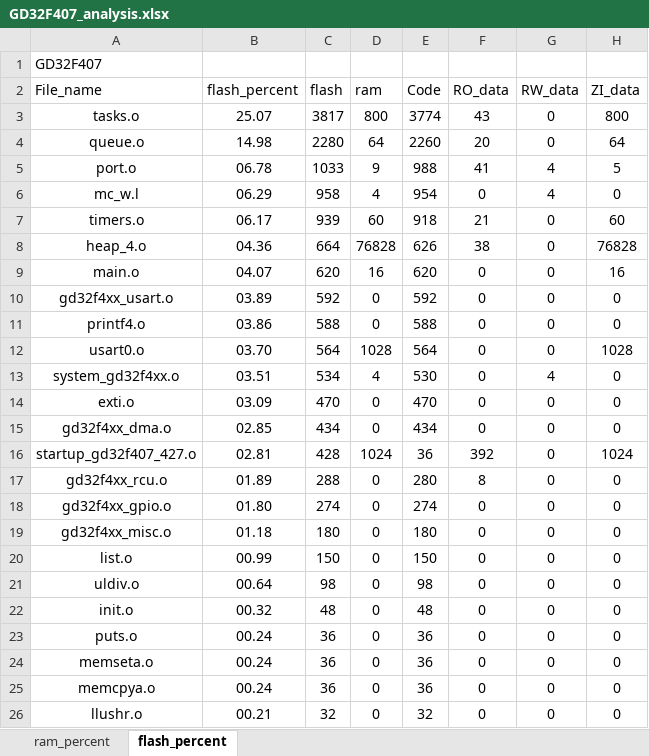
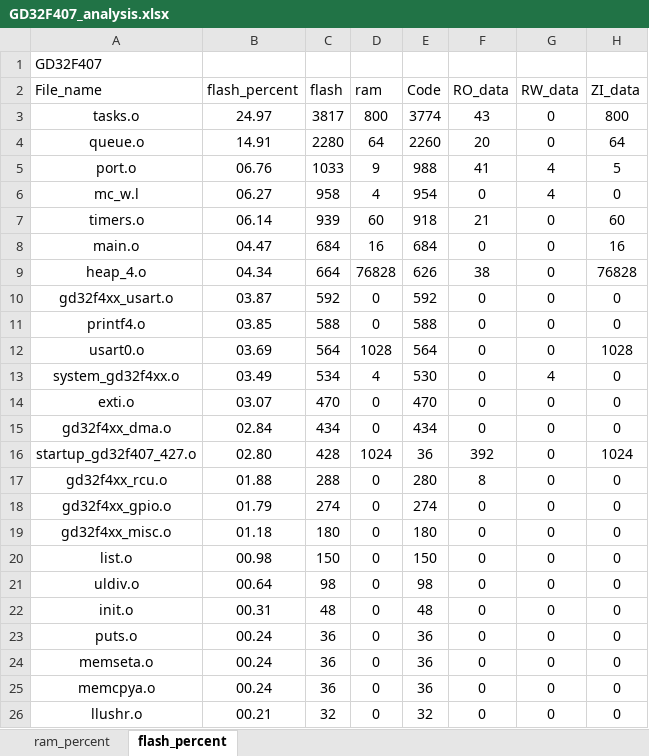
Before and after one commit to kingofoertang-glitch/base_operation_RTOS, an Excel workbook: 04_GD32F407_FreeRTOS_BinarySemaphore2/Project/GD32F407_analysis.xlsx, sheet flash_percent, drawn as a sheet; only a part is shown; values as stored, in another font and other column widths than the file's, no borders; charts and pictures and table styles not drawn; removed rows and columns are numbered as before the commit, all else as after; the diff names each change by its address in the sheet, - before the commit and + after, or states it on an @@ line.

```diff
--- a/04_GD32F407_FreeRTOS_BinarySemaphore2/Project/GD32F407_analysis.xlsx (sheet flash_percent)
+++ b/04_GD32F407_FreeRTOS_BinarySemaphore2/Project/GD32F407_analysis.xlsx (sheet flash_percent)
-B3 (flash_percent): 25.07
+B3 (flash_percent): 24.97
-B4 (flash_percent): 14.98
+B4 (flash_percent): 14.91
-B5 (flash_percent): 06.78
+B5 (flash_percent): 06.76
-B6 (flash_percent): 06.29
+B6 (flash_percent): 06.27
-B7 (flash_percent): 06.17
+B7 (flash_percent): 06.14
+row 8: main.o | 04.47 | 684 | 16 | 684 | 0 | 0 | 16
-B9 (flash_percent): 04.36
+B9 (flash_percent): 04.34
-row 9: main.o | 04.07 | 620 | 16 | 620 | 0 | 0 | 16
-B10 (flash_percent): 03.89
+B10 (flash_percent): 03.87
-B11 (flash_percent): 03.86
+B11 (flash_percent): 03.85
-B12 (flash_percent): 03.70
+B12 (flash_percent): 03.69
-B13 (flash_percent): 03.51
+B13 (flash_percent): 03.49
-B14 (flash_percent): 03.09
+B14 (flash_percent): 03.07
-B15 (flash_percent): 02.85
+B15 (flash_percent): 02.84
-B16 (flash_percent): 02.81
+B16 (flash_percent): 02.80
-B17 (flash_percent): 01.89
+B17 (flash_percent): 01.88
-B18 (flash_percent): 01.80
+B18 (flash_percent): 01.79
-B20 (flash_percent): 00.99
+B20 (flash_percent): 00.98
-B22 (flash_percent): 00.32
+B22 (flash_percent): 00.31
```
Also changed, not shown: sheet ram_percent, charts or pictures, 4 other files.
